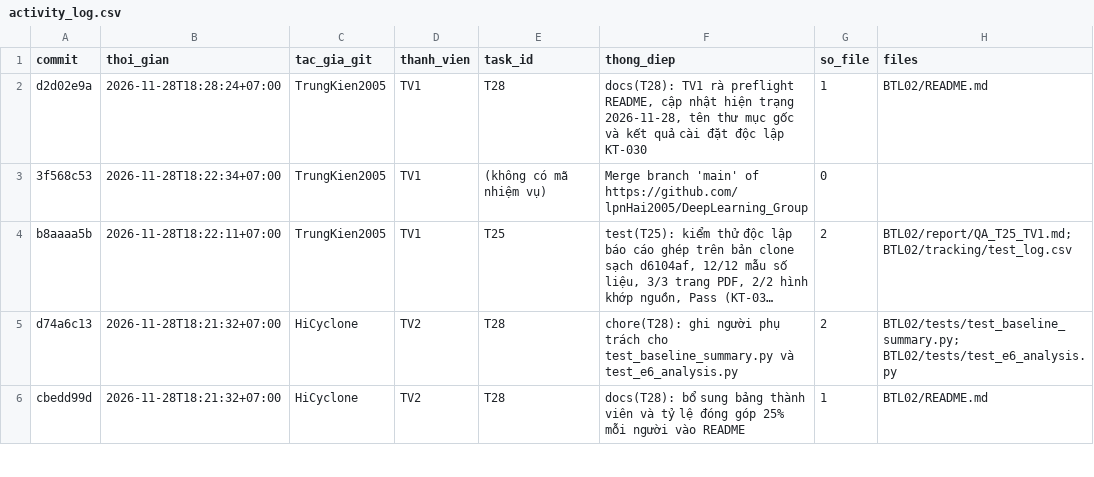
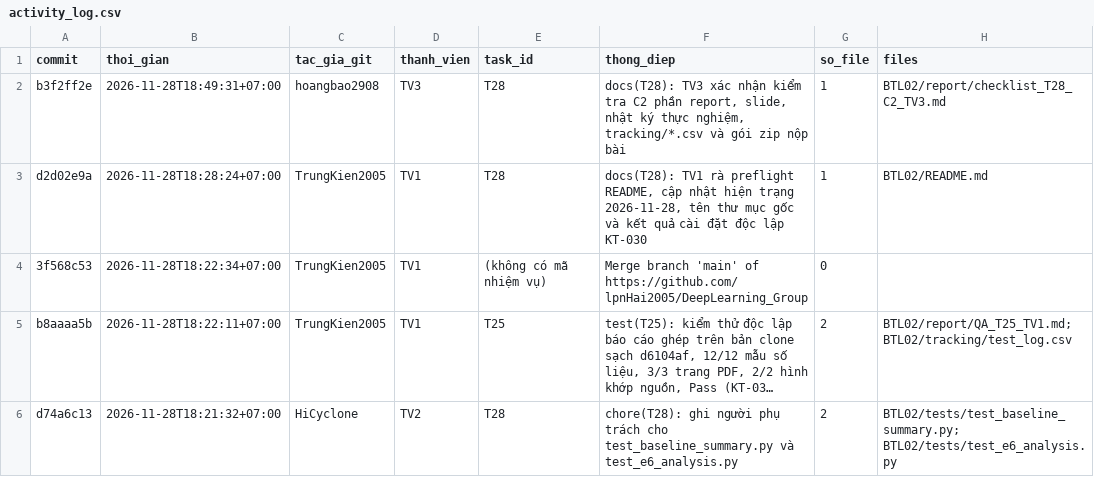
Before and after one commit to lpnHai2005/DeepLearning_Group, a CSV file: BTL02/tracking/activity_log.csv, drawn as a sheet; only a part is shown; the shorter side is filled out with more unchanged rows; long unchanged cells end in …; the diff names each change by its address in the sheet, - before the commit and + after, or states it on an @@ line.

```diff
--- a/BTL02/tracking/activity_log.csv
+++ b/BTL02/tracking/activity_log.csv
+row 2: b3f2ff2e | 2026-11-28T18:49:31+07:00 | hoangbao2908 | TV3 | T28 | docs(T28): TV3 xác nhận kiểm tra C2 phần report, slide, nhật ký thực nghiệm, tracking/*.csv và gói zip nộp bài | 1 | BTL02/report/checklist_T28_C2_TV3.md
```
